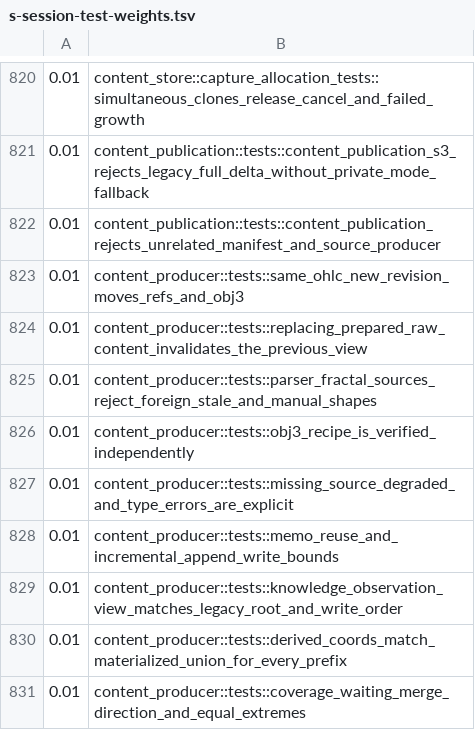
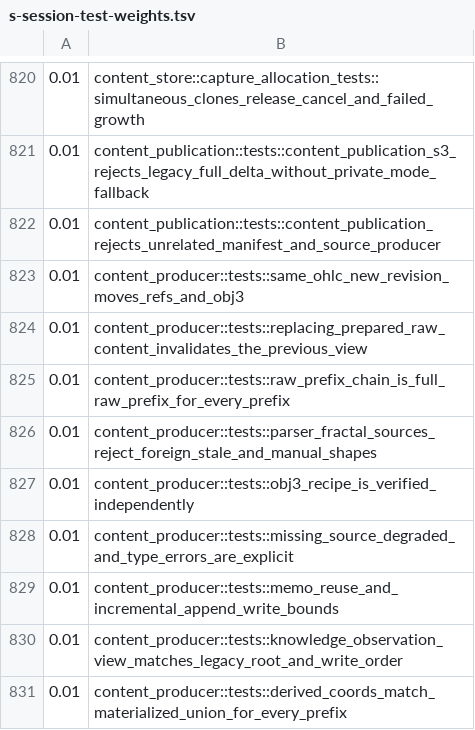
Before and after one commit to Newchanlun/NewChanlun, a TSV file: .github/scripts/s-session-test-weights.tsv, drawn as a sheet; only a part is shown, gaps mark what is left out; the shorter side is filled out with more unchanged rows; the diff names each change by its address in the sheet, - before the commit and + after, or states it on an @@ line.

Commit message:
fix(s_session): 恢复种子构建显式 s-session/2 初始化分派并补测试权重 (#1419, #1855)

```diff
--- a/.github/scripts/s-session-test-weights.tsv
+++ b/.github/scripts/s-session-test-weights.tsv
+row 825: 0.01 | content_producer::tests::raw_prefix_chain_is_full_raw_prefix_for_every_prefix
```
Also changed, not shown: 1 other file.
